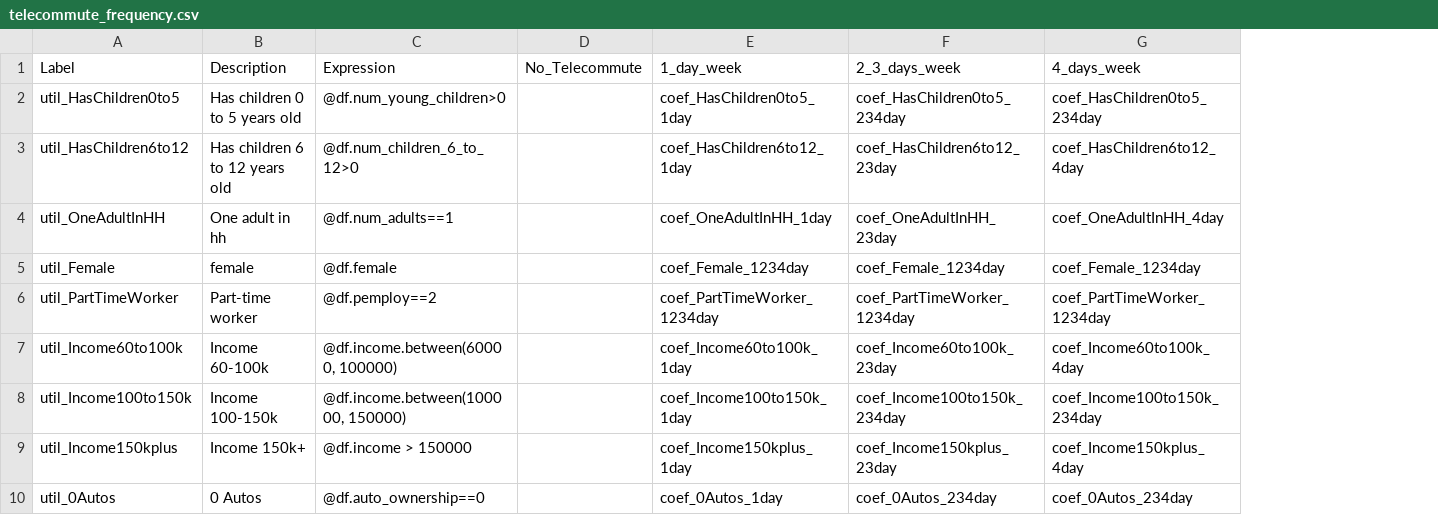
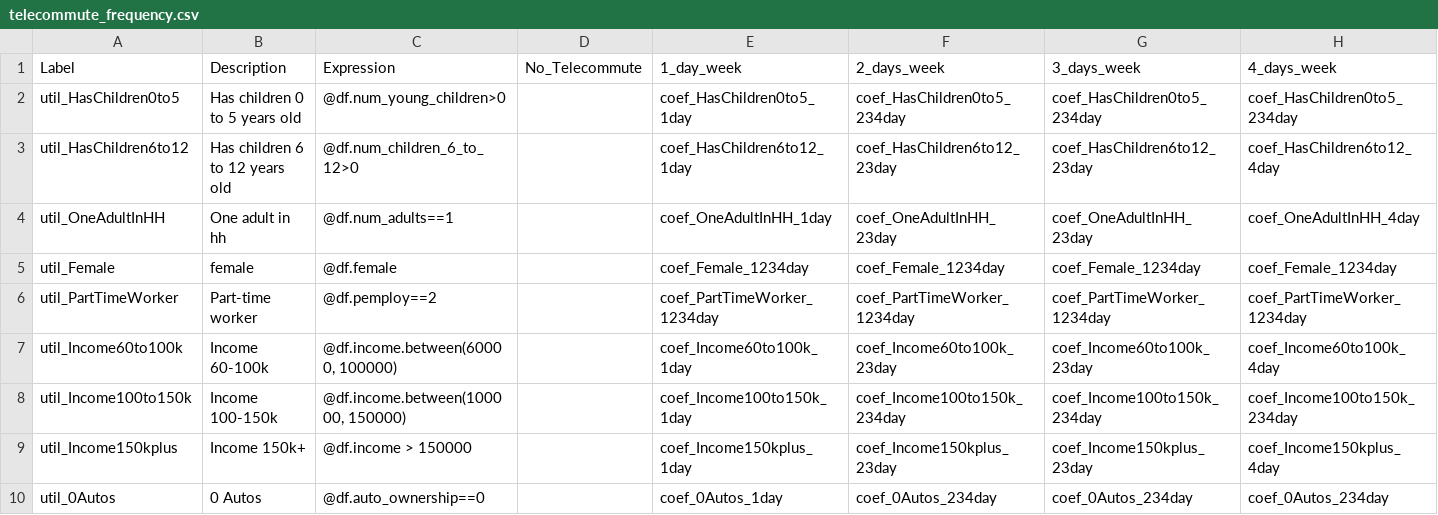
Before and after one commit to RSGInc/SimOR, a CSV file: resident/configs/telecommute_frequency.csv, drawn as a sheet; only a part is shown; the diff names each change by its address in the sheet, - before the commit and + after, or states it on an @@ line.

Commit message:
Update telecommute frequency alternatives to differentiate 2 days per week and 3 days per week, also update CDAP and non-mandatory tour frequency UECs accordingly.

```diff
--- a/resident/configs/telecommute_frequency.csv
+++ b/resident/configs/telecommute_frequency.csv
+column G (3_days_week), rows 2-10: coef_HasChildren0to5_234day | coef_HasChildren6to12_23day | coef_OneAdultInHH_23day | coef_Female_1234day | coef_PartTimeWorker_1234day | coef_Income60to100k_23day | coef_Income100to150k_234day | coef_Income150kplus_23day | coef_0Autos_234day
-F1: 2_3_days_week
+F1: 2_days_week
```
Also changed, not shown: resident/configs/cdap_indiv_and_hhsize1.csv, resident/configs/non_mandatory_tour_frequency.csv.
